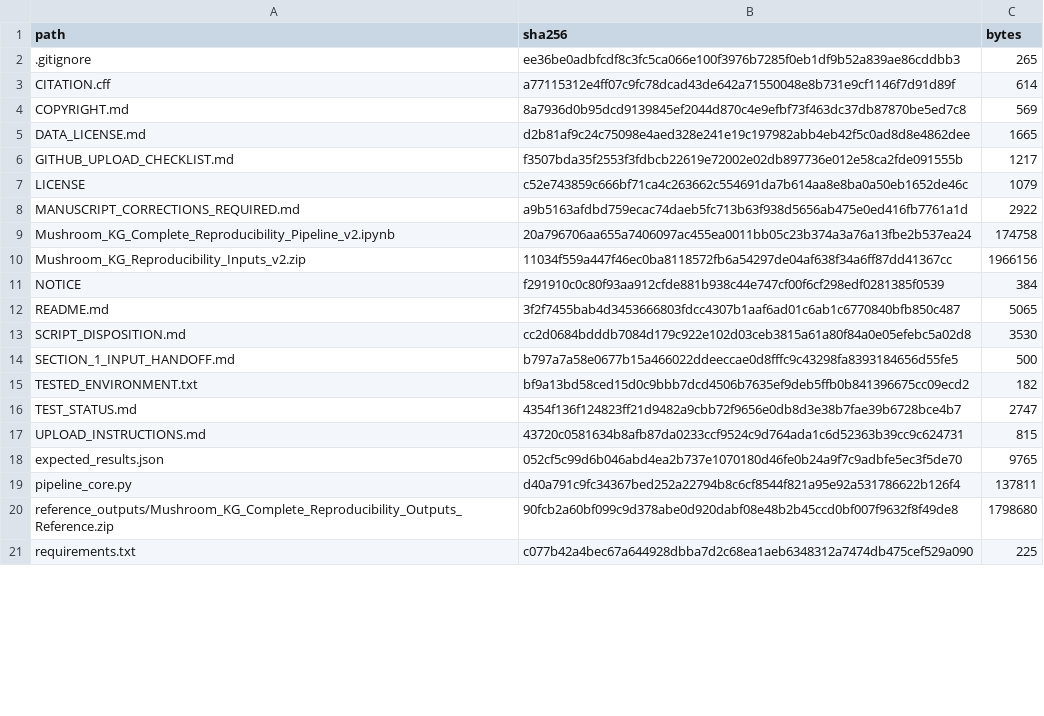
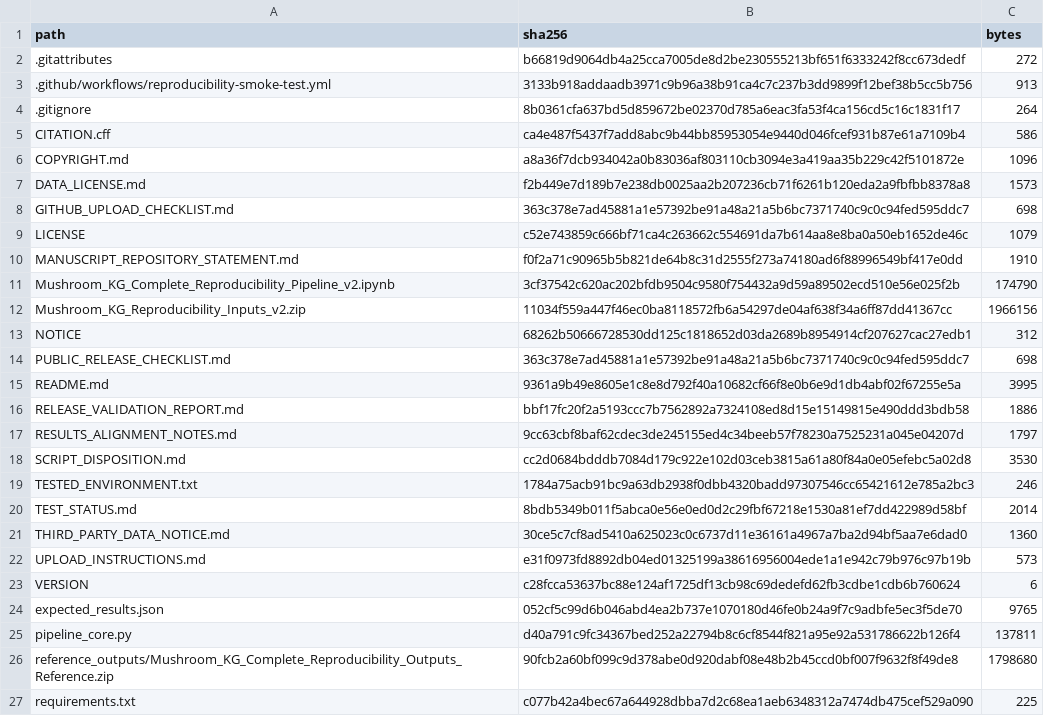
Before and after one commit to romenmeitei/AISKG_02_Framework, a CSV file: PACKAGE_MANIFEST.csv, drawn as a sheet; only a part is shown; the diff covers the shown part only.

Commit message:
Publish complete verified AISKG Section 2 repository

```diff
--- a/PACKAGE_MANIFEST.csv
+++ b/PACKAGE_MANIFEST.csv
@@ -1,18 +1,24 @@
 path,sha256,bytes
-.gitignore,ee36be0adbfcdf8c3fc5ca066e100f3976b7285f0eb1df9b52a839ae86cddbb3,265
-CITATION.cff,a77115312e4ff07c9fc78dcad43de642a71550048e8b731e9cf1146f7d91d89f,614
-COPYRIGHT.md,8a7936d0b95dcd9139845ef2044d870c4e9efbf73f463dc37db87870be5ed7c8,569
-DATA_LICENSE.md,d2b81af9c24c75098e4aed328e241e19c197982abb4eb42f5c0ad8d8e4862dee,1665
-GITHUB_UPLOAD_CHECKLIST.md,f3507bda35f2553f3fdbcb22619e72002e02db897736e012e58ca2fde091555b,1217
+.gitattributes,b66819d9064db4a25cca7005de8d2be230555213bf651f6333242f8cc673dedf,272
+.github/workflows/reproducibility-smoke-test.yml,3133b918addaadb3971c9b96a38b91ca4c7c237b3dd9899f12bef38b5cc5b756,913
+.gitignore,8b0361cfa637bd5d859672be02370d785a6eac3fa53f4ca156cd5c16c1831f17,264
+CITATION.cff,ca4e487f5437f7add8abc9b44bb85953054e9440d046fcef931b87e61a7109b4,586
+COPYRIGHT.md,a8a36f7dcb934042a0b83036af803110cb3094e3a419aa35b229c42f5101872e,1096
+DATA_LICENSE.md,f2b449e7d189b7e238db0025aa2b207236cb71f6261b120eda2a9fbfbb8378a8,1573
+GITHUB_UPLOAD_CHECKLIST.md,363c378e7ad45881a1e57392be91a48a21a5b6bc7371740c9c0c94fed595ddc7,698
 LICENSE,c52e743859c666bf71ca4c263662c554691da7b614aa8e8ba0a50eb1652de46c,1079
-MANUSCRIPT_CORRECTIONS_REQUIRED.md,a9b5163afdbd759ecac74daeb5fc713b63f938d5656ab475e0ed416fb7761a1d,2922
-Mushroom_KG_Complete_Reproducibility_Pipeline_v2.ipynb,20a796706aa655a7406097ac455ea0011bb05c23b374a3a76a13fbe2b537ea24,174758
+MANUSCRIPT_REPOSITORY_STATEMENT.md,f0f2a71c90965b5b821de64b8c31d2555f273a74180ad6f88996549bf417e0dd,1910
+Mushroom_KG_Complete_Reproducibility_Pipeline_v2.ipynb,3cf37542c620ac202bfdb9504c9580f754432a9d59a89502ecd510e56e025f2b,174790
 Mushroom_KG_Reproducibility_Inputs_v2.zip,11034f559a447f46ec0ba8118572fb6a54297de04af638f34a6ff87dd41367cc,1966156
-NOTICE,f291910c0c80f93aa912cfde881b938c44e747cf00f6cf298edf0281385f0539,384
-README.md,3f2f7455bab4d3453666803fdcc4307b1aaf6ad01c6ab1c6770840bfb850c487,5065
+NOTICE,68262b50666728530dd125c1818652d03da2689b8954914cf207627cac27edb1,312
+PUBLIC_RELEASE_CHECKLIST.md,363c378e7ad45881a1e57392be91a48a21a5b6bc7371740c9c0c94fed595ddc7,698
+README.md,9361a9b49e8605e1c8e8d792f40a10682cf66f8e0b6e9d1db4abf02f67255e5a,3995
+RELEASE_VALIDATION_REPORT.md,bbf17fc20f2a5193ccc7b7562892a7324108ed8d15e15149815e490ddd3bdb58,1886
+RESULTS_ALIGNMENT_NOTES.md,9cc63cbf8baf62cdec3de245155ed4c34beeb57f78230a7525231a045e04207d,1797
 SCRIPT_DISPOSITION.md,cc2d0684bdddb7084d179c922e102d03ceb3815a61a80f84a0e05efebc5a02d8,3530
-SECTION_1_INPUT_HANDOFF.md,b797a7a58e0677b15a466022ddeeccae0d8fffc9c43298fa8393184656d55fe5,500
-TESTED_ENVIRONMENT.txt,bf9a13bd58ced15d0c9bbb7dcd4506b7635ef9deb5ffb0b841396675cc09ecd2,182
-TEST_STATUS.md,4354f136f124823ff21d9482a9cbb72f9656e0db8d3e38b7fae39b6728bce4b7,2747
-UPLOAD_INSTRUCTIONS.md,43720c0581634b8afb87da0233ccf9524c9d764ada1c6d52363b39cc9c624731,815
+TESTED_ENVIRONMENT.txt,1784a75acb91bc9a63db2938f0dbb4320badd97307546cc65421612e785a2bc3,246
+TEST_STATUS.md,8bdb5349b011f5abca0e56e0ed0d2c29fbf67218e1530a81ef7dd422989d58bf,2014
+THIRD_PARTY_DATA_NOTICE.md,30ce5c7cf8ad5410a625023c0c6737d11e36161a4967a7ba2d94bf5aa7e6dad0,1360
+UPLOAD_INSTRUCTIONS.md,e31f0973fd8892db04ed01325199a38616956004ede1a1e942c79b976c97b19b,573
+VERSION,c28fcca53637bc88e124af1725df13cb98c69dedefd62fb3cdbe1cdb6b760624,6
 expected_results.json,052cf5c99d6b046abd4ea2b737e1070180d46fe0b24a9f7c9adbfe5ec3f5de70,9765
```
Also changed, not shown: 2 edited cells elsewhere in this file, 17 other files.
